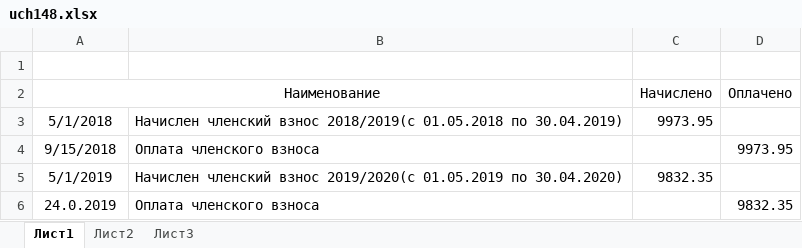
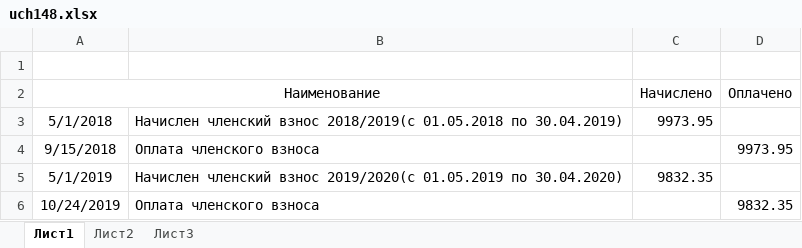
Before and after one commit to slimexpert/slimexpert.github.io, an Excel workbook: sputnik/personal/uch/uch148.xlsx, sheet Лист1, drawn as a sheet; values as stored, in another font and other column widths than the file's, no borders; the diff names each change by its address in the sheet, - before the commit and + after, or states it on an @@ line.

```diff
--- a/sputnik/personal/uch/uch148.xlsx (sheet Лист1)
+++ b/sputnik/personal/uch/uch148.xlsx (sheet Лист1)
-A6 (Наименование): 24.0.2019
+A6 (Наименование): 10/24/2019
```
Also changed, not shown: sputnik/personal/ee/148ee.xlsx, sputnik/personal/reesrt.xlsx.
